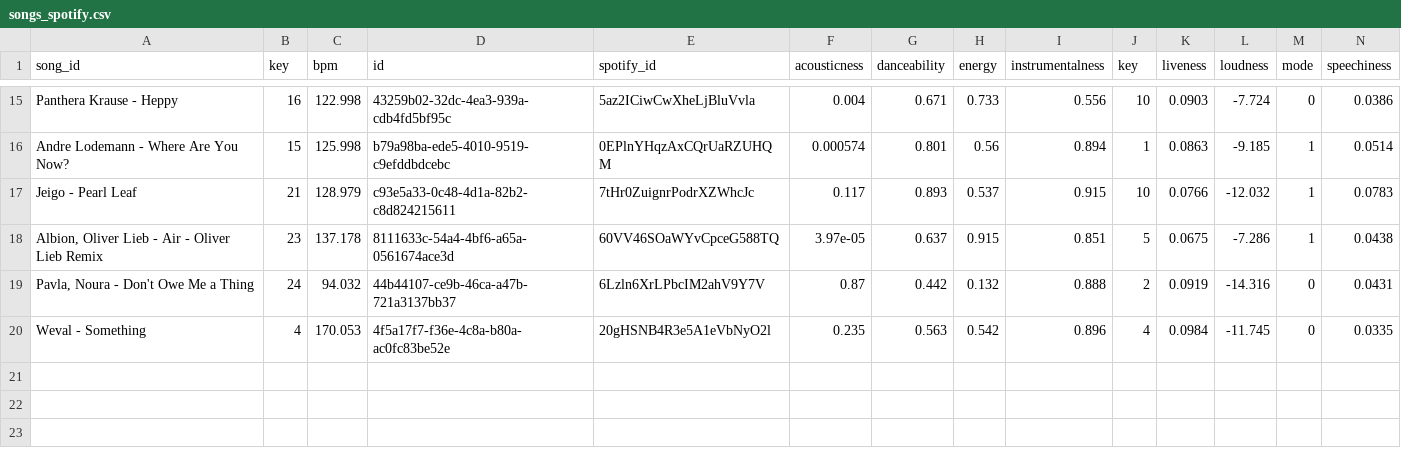
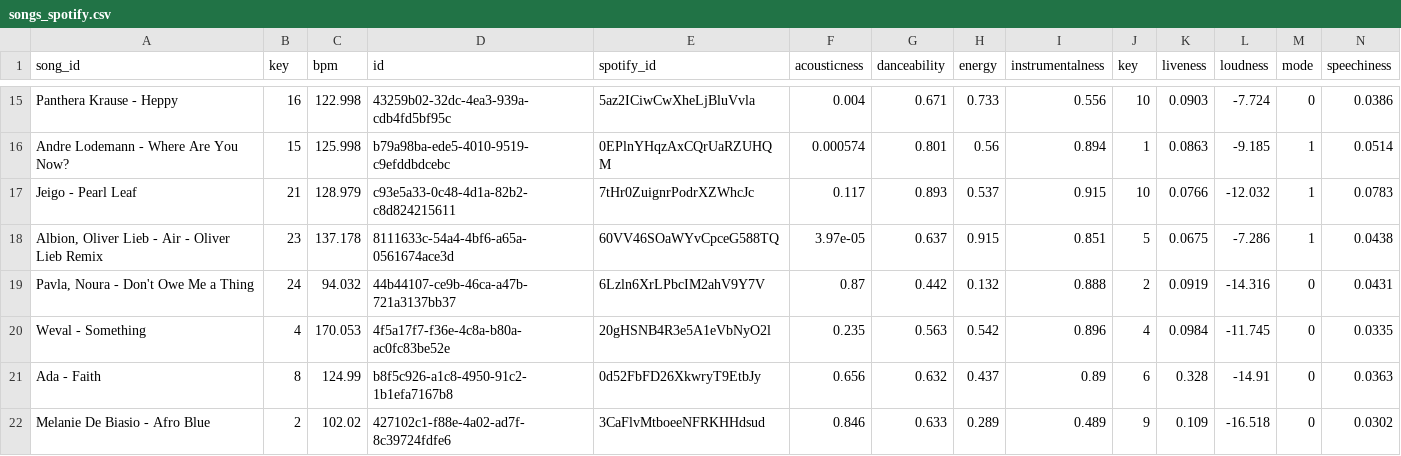
Before and after one commit to ArloL/music-stuff, a CSV file: songs_spotify.csv, drawn as a sheet; only a part is shown, gaps mark what is left out; rows hold the shown columns only; the diff names each change by its address in the sheet, - before the commit and + after, or states it on an @@ line.

```diff
--- a/songs_spotify.csv
+++ b/songs_spotify.csv
+row 21: Ada - Faith | 8 | 124.99 | b8f5c926-a1c8-4950-91c2-1b1efa7167b8 | 0d52FbFD26XkwryT9EtbJy | 0.656 | 0.632 | 0.437 | 0.89 | 6 | 0.328 | -14.91 | 0 | 0.0363
+row 22: Melanie De Biasio - Afro Blue | 2 | 102.02 | 427102c1-f88e-4a02-ad7f-8c39724fdfe6 | 3CaFlvMtboeeNFRKHHdsud | 0.846 | 0.633 | 0.289 | 0.489 | 9 | 0.109 | -16.518 | 0 | 0.0302
```
Also changed, not shown: 1 other file.
